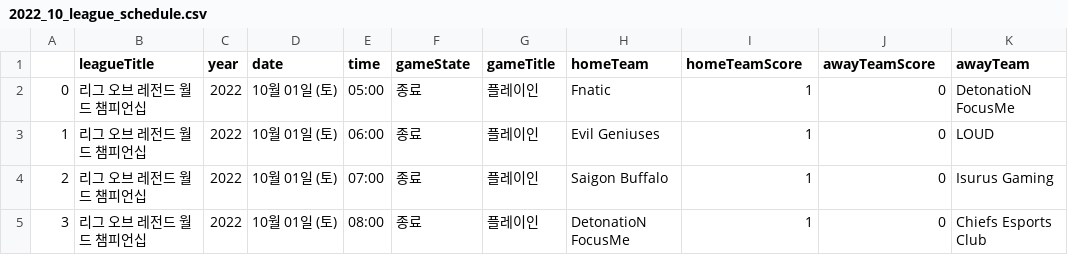
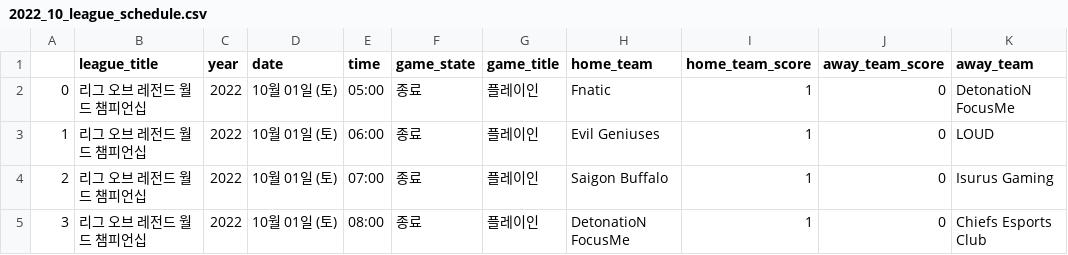
Before and after one commit to EDDI-RobotAcademy/WebAppPersonalProject, a CSV file: p4th/AnnaJo/lolEsportsKorea_backend_python/2022_10_league_schedule.csv, drawn as a sheet; only a part is shown.

Commit message:
feat: [조안나] B) 공식 리그 정보를 웹페이지에서 수집하는 시스템에 년도 수집 추가와 카멜표기법 수정 [LOL-E’SPORTS-KOREA27]

```diff
--- a/p4th/AnnaJo/lolEsportsKorea_backend_python/2022_10_league_schedule.csv
+++ b/p4th/AnnaJo/lolEsportsKorea_backend_python/2022_10_league_schedule.csv
@@ -1,2 +1,2 @@
-,leagueTitle,year,date,time,gameState,gameTitle,homeTeam,homeTeamScore,awayTeamScore,awayTeam
+,league_title,year,date,time,game_state,game_title,home_team,home_team_score,away_team_score,away_team
 0,리그 오브 레전드 월드 챔피언십,2022,10월 01일 (토),05:00,종료,플레이인,Fnatic,1,0,DetonatioN FocusMe
```
Also changed, not shown: 3 other files.
